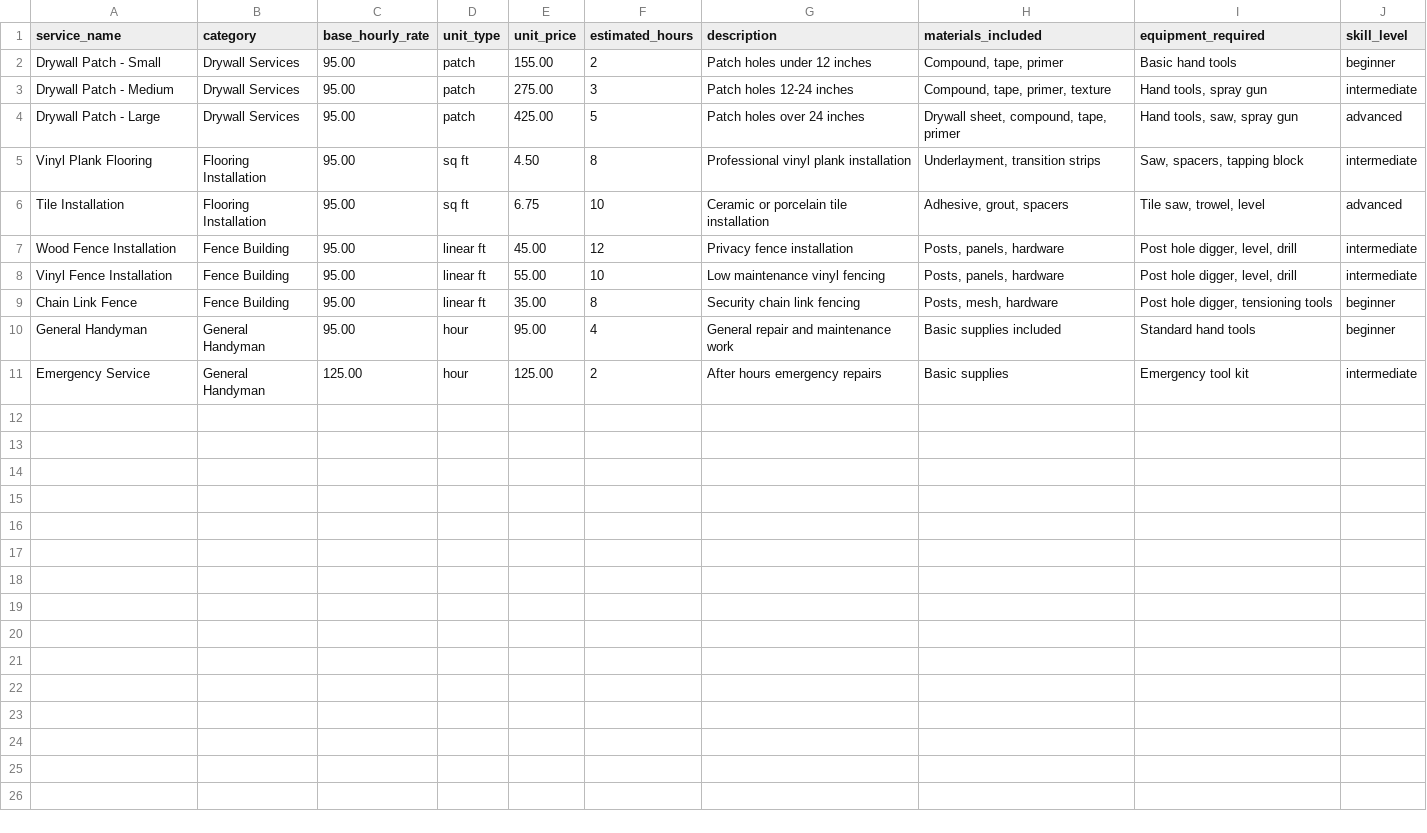
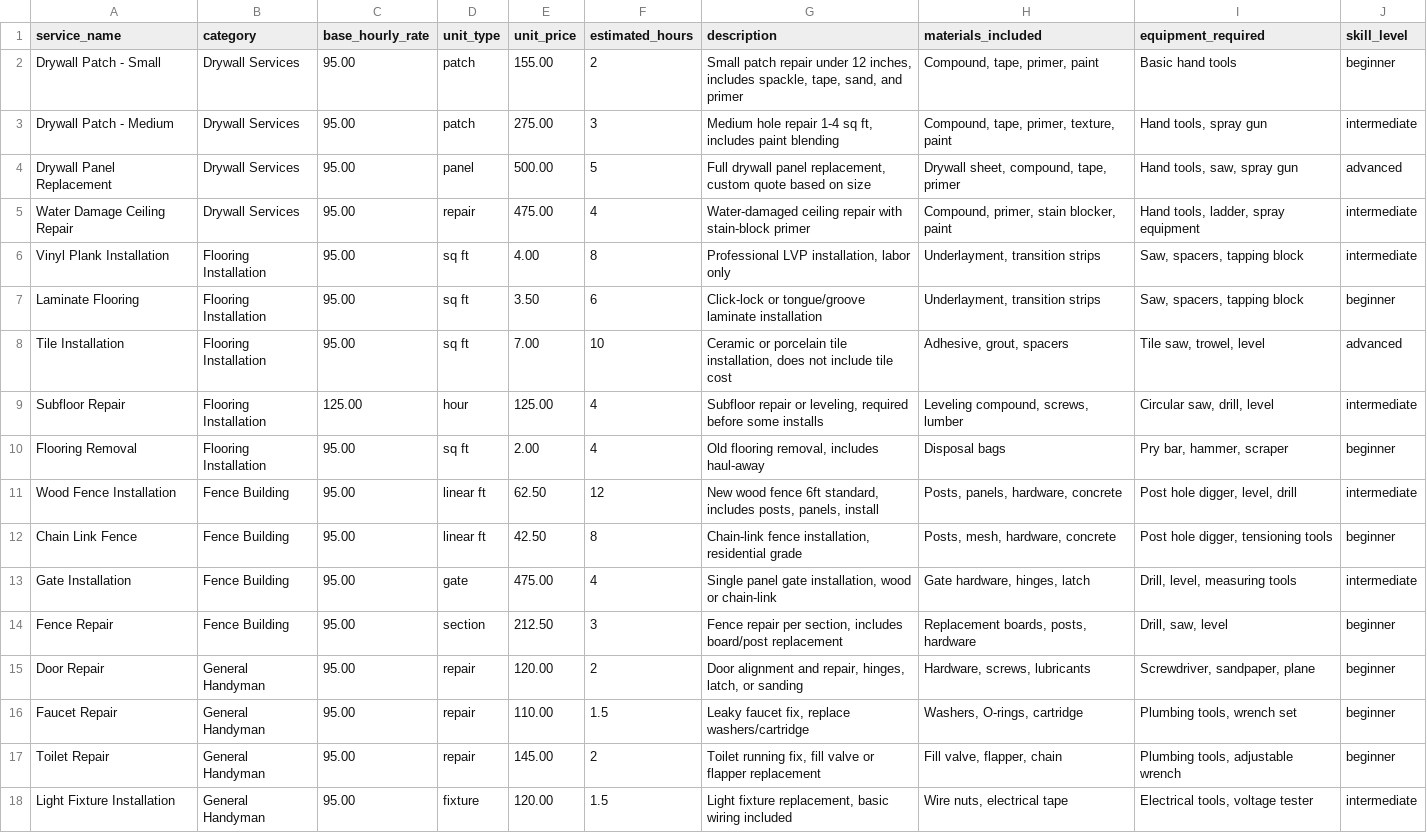
Before and after one commit to robertsn808/SPANK, a CSV file: csv_templates/service_types_template.csv, drawn as a sheet; only a part is shown; the diff covers the shown part only.

```diff
--- a/csv_templates/service_types_template.csv
+++ b/csv_templates/service_types_template.csv
@@ -1,11 +1,18 @@
 service_name,category,base_hourly_rate,unit_type,unit_price,estimated_hours,description,materials_included,equipment_required,skill_level
-"Drywall Patch - Small","Drywall Services","95.00","patch","155.00","2","Patch holes under 12 inches","Compound, tape, primer","Basic hand tools","beginner"
-"Drywall Patch - Medium","Drywall Services","95.00","patch","275.00","3","Patch holes 12-24 inches","Compound, tape, primer, texture","Hand tools, spray gun","intermediate"
-"Drywall Patch - Large","Drywall Services","95.00","patch","425.00","5","Patch holes over 24 inches","Drywall sheet, compound, tape, primer","Hand tools, saw, spray gun","advanced"
-"Vinyl Plank Flooring","Flooring Installation","95.00","sq ft","4.50","8","Professional vinyl plank installation","Underlayment, transition strips","Saw, spacers, tapping block","intermediate"
-"Tile Installation","Flooring Installation","95.00","sq ft","6.75","10","Ceramic or porcelain tile installation","Adhesive, grout, spacers","Tile saw, trowel, level","advanced"
-"Wood Fence Installation","Fence Building","95.00","linear ft","45.00","12","Privacy fence installation","Posts, panels, hardware","Post hole digger, level, drill","intermediate"
-"Vinyl Fence Installation","Fence Building","95.00","linear ft","55.00","10","Low maintenance vinyl fencing","Posts, panels, hardware","Post hole digger, level, drill","intermediate"
-"Chain Link Fence","Fence Building","95.00","linear ft","35.00","8","Security chain link fencing","Posts, mesh, hardware","Post hole digger, tensioning tools","beginner"
-"General Handyman","General Handyman","95.00","hour","95.00","4","General repair and maintenance work","Basic supplies included","Standard hand tools","beginner"
-"Emergency Service","General Handyman","125.00","hour","125.00","2","After hours emergency repairs","Basic supplies","Emergency tool kit","intermediate"
+Drywall Patch - Small,Drywall Services,95.00,patch,155.00,2,"Small patch repair under 12 inches, includes spackle, tape, sand, and primer","Compound, tape, primer, paint",Basic hand tools,beginner
+Drywall Patch - Medium,Drywall Services,95.00,patch,275.00,3,"Medium hole repair 1-4 sq ft, includes paint blending","Compound, tape, primer, texture, paint","Hand tools, spray gun",intermediate
+Drywall Panel Replacement,Drywall Services,95.00,panel,500.00,5,"Full drywall panel replacement, custom quote based on size","Drywall sheet, compound, tape, primer","Hand tools, saw, spray gun",advanced
+Water Damage Ceiling Repair,Drywall Services,95.00,repair,475.00,4,Water-damaged ceiling repair with stain-block primer,"Compound, primer, stain blocker, paint","Hand tools, ladder, spray equipment",intermediate
+Vinyl Plank Installation,Flooring Installation,95.00,sq ft,4.00,8,"Professional LVP installation, labor only","Underlayment, transition strips","Saw, spacers, tapping block",intermediate
+Laminate Flooring,Flooring Installation,95.00,sq ft,3.50,6,Click-lock or tongue/groove laminate installation,"Underlayment, transition strips","Saw, spacers, tapping block",beginner
+Tile Installation,Flooring Installation,95.00,sq ft,7.00,10,"Ceramic or porcelain tile installation, does not include tile cost","Adhesive, grout, spacers","Tile saw, trowel, level",advanced
+Subfloor Repair,Flooring Installation,125.00,hour,125.00,4,"Subfloor repair or leveling, required before some installs","Leveling compound, screws, lumber","Circular saw, drill, level",intermediate
+Flooring Removal,Flooring Installation,95.00,sq ft,2.00,4,"Old flooring removal, includes haul-away",Disposal bags,"Pry bar, hammer, scraper",beginner
+Wood Fence Installation,Fence Building,95.00,linear ft,62.50,12,"New wood fence 6ft standard, includes posts, panels, install","Posts, panels, hardware, concrete","Post hole digger, level, drill",intermediate
+Chain Link Fence,Fence Building,95.00,linear ft,42.50,8,"Chain-link fence installation, residential grade","Posts, mesh, hardware, concrete","Post hole digger, tensioning tools",beginner
+Gate Installation,Fence Building,95.00,gate,475.00,4,"Single panel gate installation, wood or chain-link","Gate hardware, hinges, latch","Drill, level, measuring tools",intermediate
+Fence Repair,Fence Building,95.00,section,212.50,3,"Fence repair per section, includes board/post replacement","Replacement boards, posts, hardware","Drill, saw, level",beginner
+Door Repair,General Handyman,95.00,repair,120.00,2,"Door alignment and repair, hinges, latch, or sanding","Hardware, screws, lubricants","Screwdriver, sandpaper, plane",beginner
+Faucet Repair,General Handyman,95.00,repair,110.00,1.5,"Leaky faucet fix, replace washers/cartridge","Washers, O-rings, cartridge","Plumbing tools, wrench set",beginner
+Toilet Repair,General Handyman,95.00,repair,145.00,2,"Toilet running fix, fill valve or flapper replacement","Fill valve, flapper, chain","Plumbing tools, adjustable wrench",beginner
+Light Fixture Installation,General Handyman,95.00,fixture,120.00,1.5,"Light fixture replacement, basic wiring included","Wire nuts, electrical tape","Electrical tools, voltage tester",intermediate
```
Also changed, not shown: 1 added row elsewhere in this file, 4 other files.
